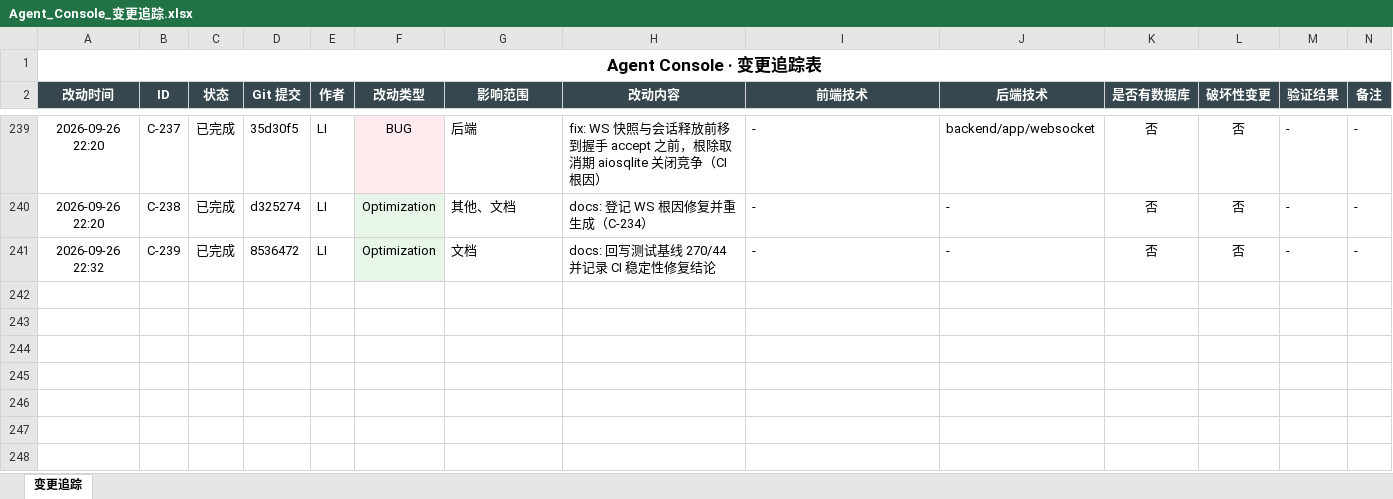
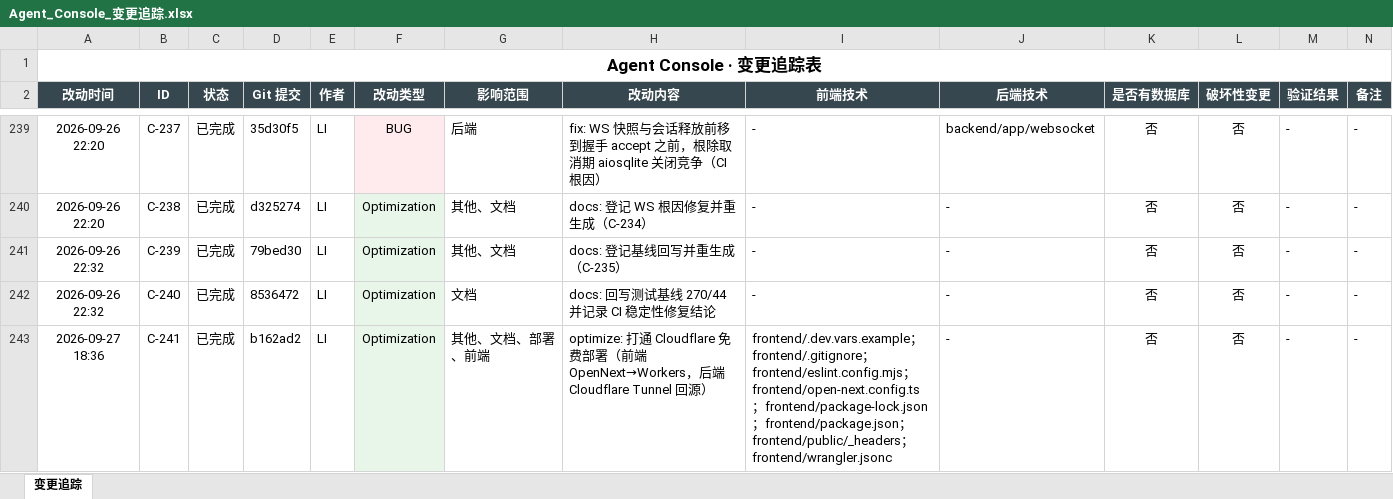
Before and after one commit to liwe123/Agent-Togterher, an Excel workbook: docs/Agent_Console_变更追踪.xlsx, sheet 变更追踪, drawn as a sheet; only a part is shown, gaps mark what is left out; values as stored, in another font and other column widths than the file's, no borders; the diff names each change by its address in the sheet, - before the commit and + after, or states it on an @@ line.

Commit message:
docs: 登记 Cloudflare 部署通路并重生成（C-236）

```diff
--- a/docs/Agent_Console_变更追踪.xlsx (sheet 变更追踪)
+++ b/docs/Agent_Console_变更追踪.xlsx (sheet 变更追踪)
-D241 (Git 提交): 8536472
+D241 (Git 提交): 79bed30
-G241 (影响范围): 文档
+G241 (影响范围): 其他、文档
-H241 (改动内容): docs: 回写测试基线 270/44 并记录 CI 稳定性修复结论
+H241 (改动内容): docs: 登记基线回写并重生成（C-235）
+row 242: 2026-09-26 22:32 | C-240 | 已完成 | 8536472 | LI | Optimization | 文档 | docs: 回写测试基线 270/44 并记录 CI 稳定性修复结论 | - | - | 否 | 否 | - | -
+row 243: 2026-09-27 18:36 | C-241 | 已完成 | b162ad2 | LI | Optimization | 其他、文档、部署、前端 | optimize: 打通 Cloudflare 免费部署（前端 OpenNext→Workers，后端 Cloudflare Tunnel 回源） | frontend/.dev.vars.example；frontend/.gitignore；frontend/eslint.config.mjs；frontend/open-next.config.ts；frontend/package-lock.json；frontend/package.json；frontend/public/_headers；frontend/wrangler.jsonc | - | 否 | 否 | - | -
```
Also changed, not shown: 2 other files.
